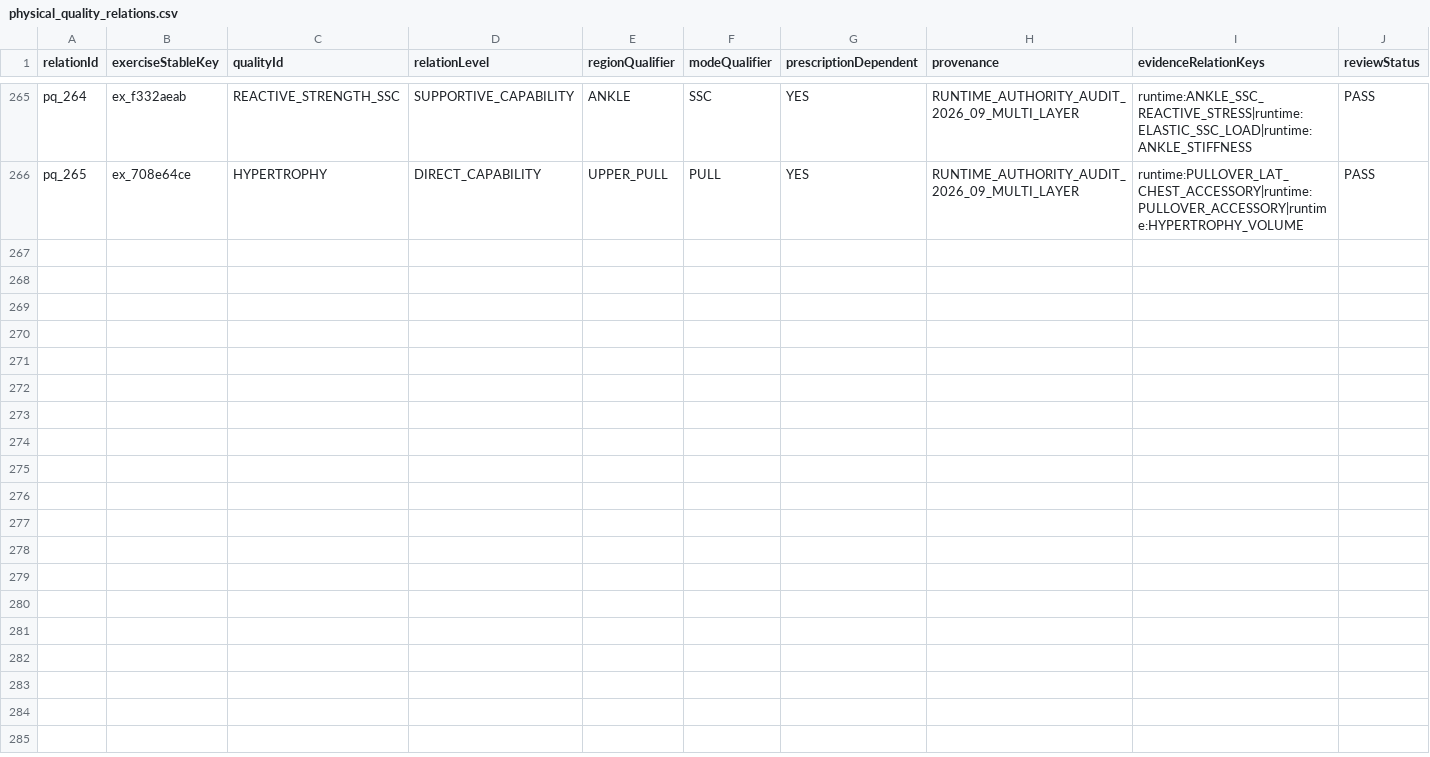
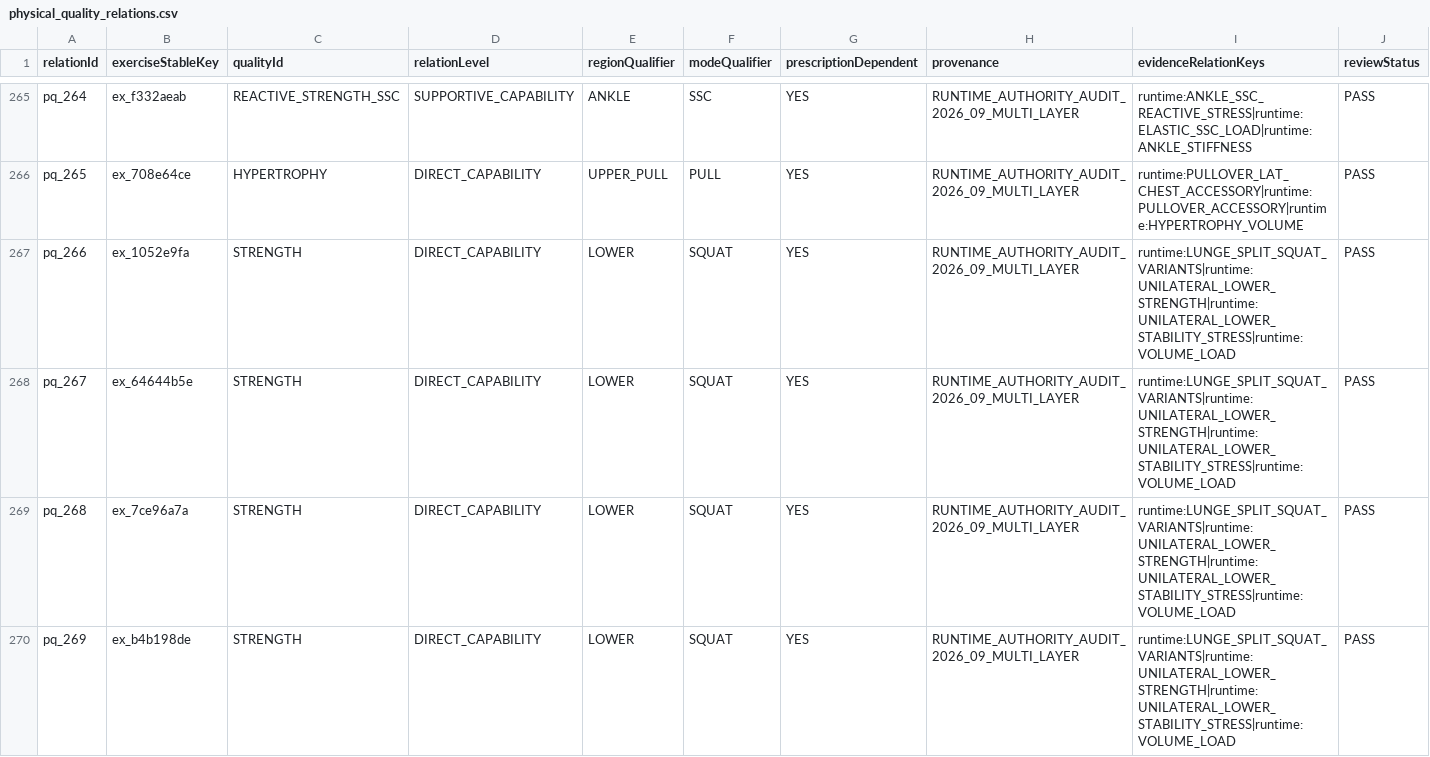
Before and after one commit to Mascollel-Ko/WhatYouGottaDo, a CSV file: app/src/main/assets/metadata/canonical_v1/physical_quality_relations.csv, drawn as a sheet; only a part is shown, gaps mark what is left out; rows hold the shown columns only; the diff covers the shown part only; the diff names each change by its address in the sheet, - before the commit and + after, or states it on an @@ line.

```diff
--- a/app/src/main/assets/metadata/canonical_v1/physical_quality_relations.csv
+++ b/app/src/main/assets/metadata/canonical_v1/physical_quality_relations.csv
+row 267: pq_266 | ex_1052e9fa | STRENGTH | DIRECT_CAPABILITY | LOWER | SQUAT | YES | RUNTIME_AUTHORITY_AUDIT_2026_09_MULTI_LAYER | runtime:LUNGE_SPLIT_SQUAT_VARIANTS|runtime:UNILATERAL_LOWER_STRENGTH|runtime:UNILATERAL_LOWER_STABILITY_STRESS|runtime:VOLUME_LOAD | PASS
+row 268: pq_267 | ex_64644b5e | STRENGTH | DIRECT_CAPABILITY | LOWER | SQUAT | YES | RUNTIME_AUTHORITY_AUDIT_2026_09_MULTI_LAYER | runtime:LUNGE_SPLIT_SQUAT_VARIANTS|runtime:UNILATERAL_LOWER_STRENGTH|runtime:UNILATERAL_LOWER_STABILITY_STRESS|runtime:VOLUME_LOAD | PASS
+row 269: pq_268 | ex_7ce96a7a | STRENGTH | DIRECT_CAPABILITY | LOWER | SQUAT | YES | RUNTIME_AUTHORITY_AUDIT_2026_09_MULTI_LAYER | runtime:LUNGE_SPLIT_SQUAT_VARIANTS|runtime:UNILATERAL_LOWER_STRENGTH|runtime:UNILATERAL_LOWER_STABILITY_STRESS|runtime:VOLUME_LOAD | PASS
+row 270: pq_269 | ex_b4b198de | STRENGTH | DIRECT_CAPABILITY | LOWER | SQUAT | YES | RUNTIME_AUTHORITY_AUDIT_2026_09_MULTI_LAYER | runtime:LUNGE_SPLIT_SQUAT_VARIANTS|runtime:UNILATERAL_LOWER_STRENGTH|runtime:UNILATERAL_LOWER_STABILITY_STRESS|runtime:VOLUME_LOAD | PASS
```
Also changed, not shown: 10 added rows elsewhere in this file, app/src/main/assets/metadata/canonical_v1/exercise_bootstrap.csv, app/src/main/assets/metadata/canonical_v1/movement_relations.csv, 13 other files.
